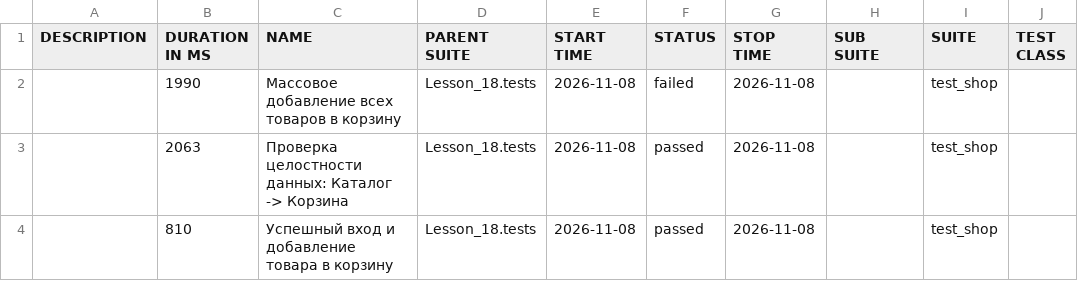
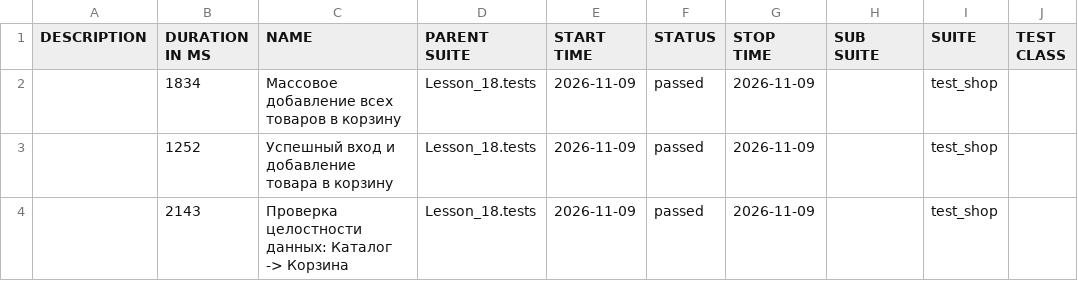
Before and after one commit to Ar4ipraha/automation, a CSV file: data/suites.csv, drawn as a sheet; only a part is shown; the diff names each change by its address in the sheet, - before the commit and + after, or states it on an @@ line.

```diff
--- a/data/suites.csv
+++ b/data/suites.csv
-B2 (DURATION IN MS): 1990
+B2 (DURATION IN MS): 1834
-E2:E4 (START TIME): 2026-11-08
+E2:E4 (START TIME): 2026-11-09
-F2 (STATUS): failed
+F2 (STATUS): passed
-G2:G4 (STOP TIME): 2026-11-08
+G2:G4 (STOP TIME): 2026-11-09
-B3 (DURATION IN MS): 2063
+B3 (DURATION IN MS): 1252
-C3 (NAME): Проверка целостности данных: Каталог -> Корзина
+C3 (NAME): Успешный вход и добавление товара в корзину
-B4 (DURATION IN MS): 810
+B4 (DURATION IN MS): 2143
-C4 (NAME): Успешный вход и добавление товара в корзину
+C4 (NAME): Проверка целостности данных: Каталог -> Корзина
```
Also changed, not shown: 57 other files.
